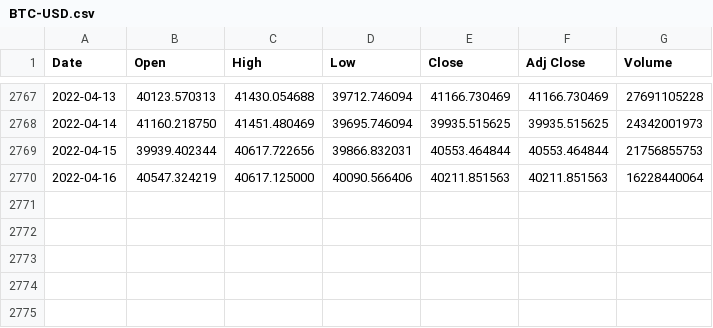
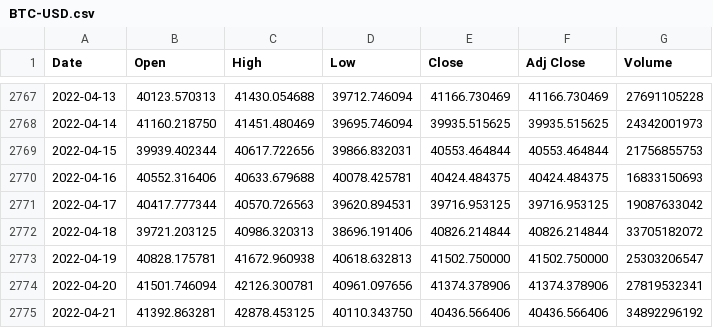
Before and after one commit to andrei-aleksanian/Bitcoin-price-prediction, a CSV file: src/data/BTC-USD.csv, drawn as a sheet; only a part is shown, gaps mark what is left out.

Commit message:
Prepare the full sentiment dataset
1.  Sentiment is counted and added in a separate csv file
togehter with the rest of the data for the available 490 days
2. Main BTC data got updated

```diff
--- a/src/data/BTC-USD.csv
+++ b/src/data/BTC-USD.csv
@@ -2769,2 +2769,7 @@ Date,Open,High,Low,Close,Adj Close,Volume
 2022-04-15,39939.402344,40617.722656,39866.832031,40553.464844,40553.464844,21756855753
-2022-04-16,40547.324219,40617.125000,40090.566406,40211.851563,40211.851563,16228440064
+2022-04-16,40552.316406,40633.679688,40078.425781,40424.484375,40424.484375,16833150693
+2022-04-17,40417.777344,40570.726563,39620.894531,39716.953125,39716.953125,19087633042
+2022-04-18,39721.203125,40986.320313,38696.191406,40826.214844,40826.214844,33705182072
+2022-04-19,40828.175781,41672.960938,40618.632813,41502.750000,41502.750000,25303206547
+2022-04-20,41501.746094,42126.300781,40961.097656,41374.378906,41374.378906,27819532341
+2022-04-21,41392.863281,42878.453125,40110.343750,40436.566406,40436.566406,34892296192
```
Also changed, not shown: 4 other files.
